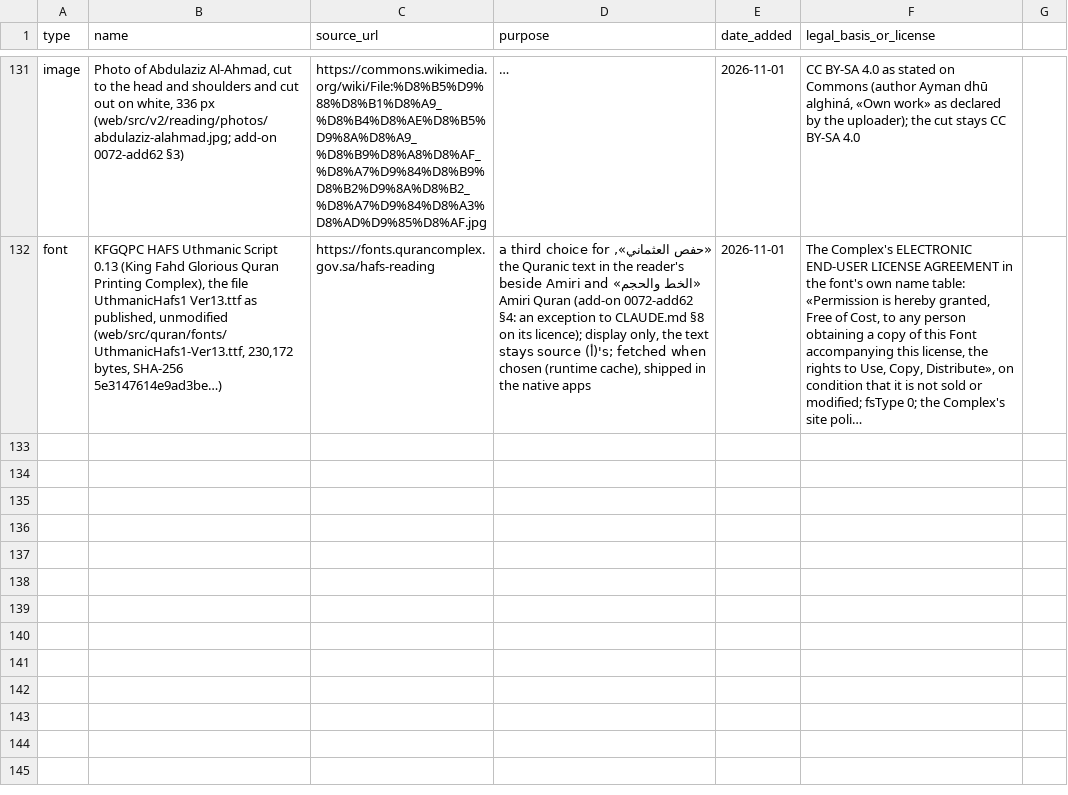
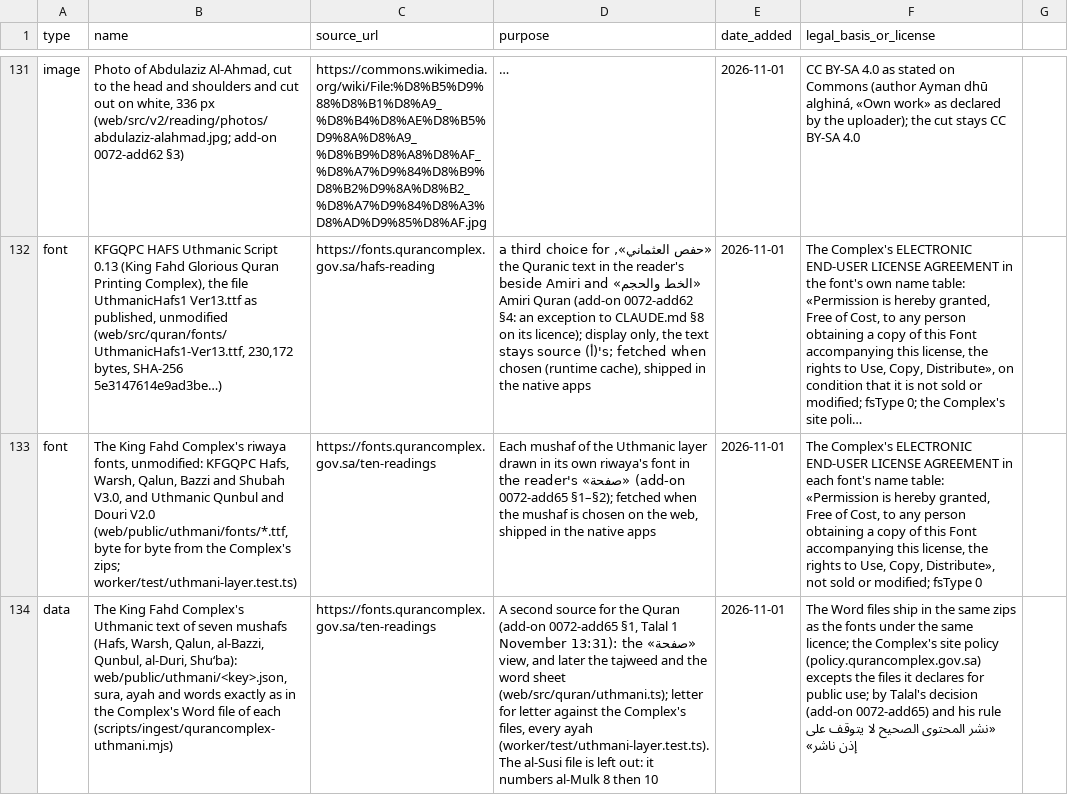
Before and after one commit to alkhammashtalal-sketch/i-muslim, a CSV file: docs/COMPONENTS.csv, drawn as a sheet; only a part is shown, gaps mark what is left out; long unchanged cells end in …; the diff names each change by its address in the sheet, - before the commit and + after, or states it on an @@ line.

```diff
--- a/docs/COMPONENTS.csv
+++ b/docs/COMPONENTS.csv
+row 133: font | The King Fahd Complex's riwaya fonts, unmodified: KFGQPC Hafs, Warsh, Qalun, Bazzi and Shubah V3.0, and Uthmanic Qunbul and Douri V2.0 (web/public/uthmani/fonts/*.ttf, byte for byte from the Complex's zips; worker/test/uthmani-layer.test.ts) | https://fonts.qurancomplex.gov.sa/ten-readings | Each mushaf of the Uthmanic layer drawn in its own riwaya's font in the reader's «صفحة» (add-on 0072-add65 §1–§2); fetched when the mushaf is chosen on the web, shipped in the native apps | 2026-11-01 | The Complex's ELECTRONIC END-USER LICENSE AGREEMENT in each font's name table: «Permission is hereby granted, Free of Cost, to any person obtaining a copy of this Font accompanying this license, the rights to Use, Copy, Distribute», not sold or modified; fsType 0
+row 134: data | The King Fahd Complex's Uthmanic text of seven mushafs (Hafs, Warsh, Qalun, al-Bazzi, Qunbul, al-Duri, Shu‘ba): web/public/uthmani/<key>.json, sura, ayah and words exactly as in the Complex's Word file of each (scripts/ingest/qurancomplex-uthmani.mjs) | https://fonts.qurancomplex.gov.sa/ten-readings | A second source for the Quran (add-on 0072-add65 §1, Talal 1 November 13:31): the «صفحة» view, and later the tajweed and the word sheet (web/src/quran/uthmani.ts); letter for letter against the Complex's files, every ayah (worker/test/uthmani-layer.test.ts). The al-Susi file is left out: it numbers al-Mulk 8 then 10 | 2026-11-01 | The Word files ship in the same zips as the fonts under the same licence; the Complex's site policy (policy.qurancomplex.gov.sa) excepts the files it declares for public use; by Talal's decision (add-on 0072-add65) and his rule «نشر المحتوى الصحيح لا يتوقف على إذن ناشر»
```
Also changed, not shown: 25 other files.
